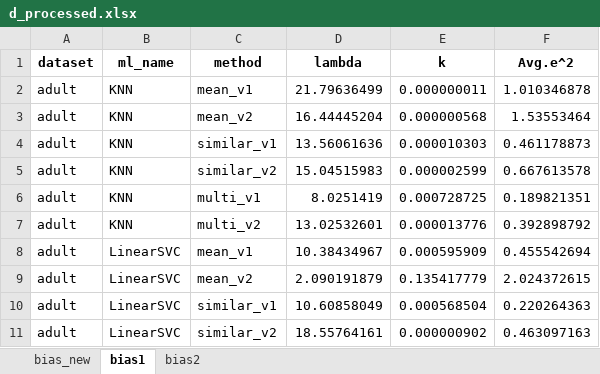
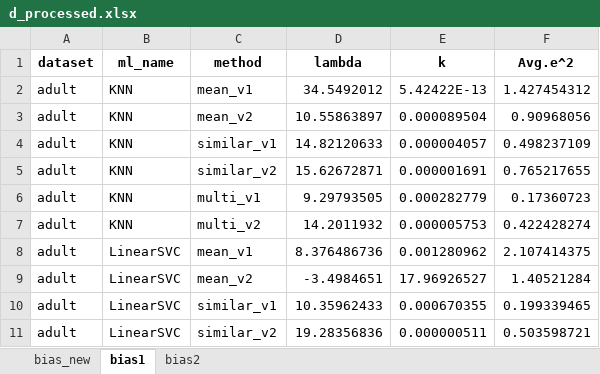
Before and after one commit to teamclouday/DataImputation, an Excel workbook: ratio_analysis_plots/d_processed.xlsx, sheet bias1, drawn as a sheet; only a part is shown; values as stored, in another font and other column widths than the file's, no borders; the diff covers the shown part only; the diff names each change by its address in the sheet, - before the commit and + after, or states it on an @@ line.

```diff
--- a/ratio_analysis_plots/d_processed.xlsx (sheet bias1)
+++ b/ratio_analysis_plots/d_processed.xlsx (sheet bias1)
-D2 (lambda): 21.79636499
+D2 (lambda): 34.5492012
-E2 (k): 0.000000011
+E2 (k): 5.42422E-13
-F2 (Avg.e^2): 1.010346878
+F2 (Avg.e^2): 1.427454312
-D3 (lambda): 16.44445204
+D3 (lambda): 10.55863897
-E3 (k): 0.000000568
+E3 (k): 0.000089504
-F3 (Avg.e^2): 1.53553464
+F3 (Avg.e^2): 0.90968056
-D4 (lambda): 13.56061636
+D4 (lambda): 14.82120633
-E4 (k): 0.000010303
+E4 (k): 0.000004057
-F4 (Avg.e^2): 0.461178873
+F4 (Avg.e^2): 0.498237109
-D5 (lambda): 15.04515983
+D5 (lambda): 15.62672871
-E5 (k): 0.000002599
+E5 (k): 0.000001691
-F5 (Avg.e^2): 0.667613578
+F5 (Avg.e^2): 0.765217655
-D6 (lambda): 8.0251419
+D6 (lambda): 9.29793505
-E6 (k): 0.000728725
+E6 (k): 0.000282779
-F6 (Avg.e^2): 0.189821351
+F6 (Avg.e^2): 0.17360723
-D7 (lambda): 13.02532601
+D7 (lambda): 14.2011932
-E7 (k): 0.000013776
+E7 (k): 0.000005753
-F7 (Avg.e^2): 0.392898792
+F7 (Avg.e^2): 0.422428274
-D8 (lambda): 10.38434967
+D8 (lambda): 8.376486736
-E8 (k): 0.000595909
+E8 (k): 0.001280962
-F8 (Avg.e^2): 0.455542694
+F8 (Avg.e^2): 2.107414375
-D9 (lambda): 2.090191879
+D9 (lambda): -3.4984651
-E9 (k): 0.135417779
+E9 (k): 17.96926527
-F9 (Avg.e^2): 2.024372615
+F9 (Avg.e^2): 1.40521284
-D10 (lambda): 10.60858049
+D10 (lambda): 10.35962433
-E10 (k): 0.000568504
+E10 (k): 0.000670355
-F10 (Avg.e^2): 0.220264363
+F10 (Avg.e^2): 0.199339465
-D11 (lambda): 18.55764161
+D11 (lambda): 19.28356836
-E11 (k): 0.000000902
+E11 (k): 0.000000511
-F11 (Avg.e^2): 0.463097163
+F11 (Avg.e^2): 0.503598721
```
Also changed, not shown: 78 edited cells elsewhere in this sheet, sheet bias2, sheet bias_new, 2 other files.
